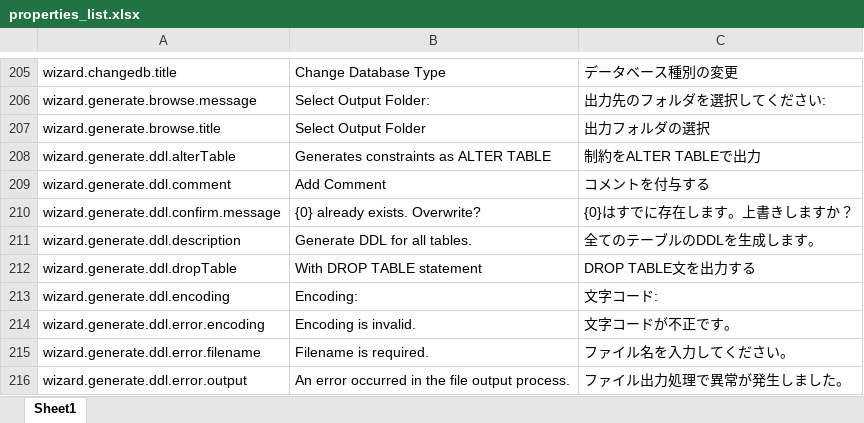
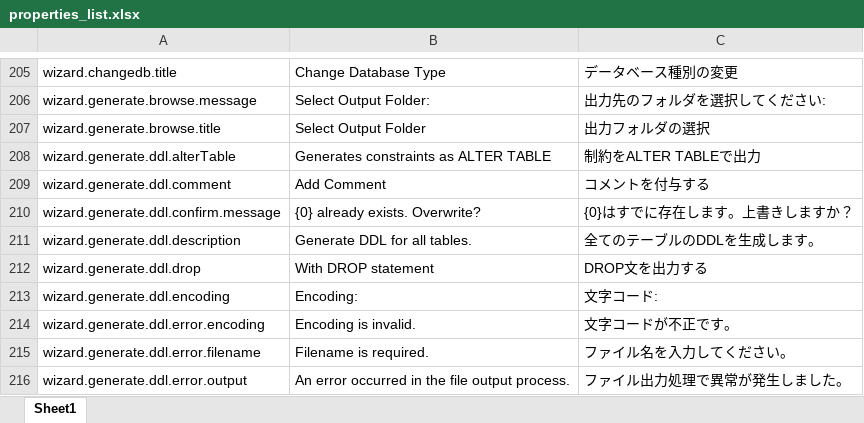
Before and after one commit to parapata/erde, an Excel workbook: gen/properties_list.xlsx, sheet Sheet1, drawn as a sheet; only a part is shown, gaps mark what is left out; values as stored, in another font and other column widths than the file's, no borders; table styles not drawn; the diff names each change by its address in the sheet, - before the commit and + after, or states it on an @@ line.

```diff
--- a/gen/properties_list.xlsx (sheet Sheet1)
+++ b/gen/properties_list.xlsx (sheet Sheet1)
-A212: wizard.generate.ddl.dropTable
+A212: wizard.generate.ddl.drop
-B212: With DROP TABLE statement
+B212: With DROP statement
-C212: DROP TABLE文を出力する
+C212: DROP文を出力する
```
Also changed, not shown: 23 other files.
